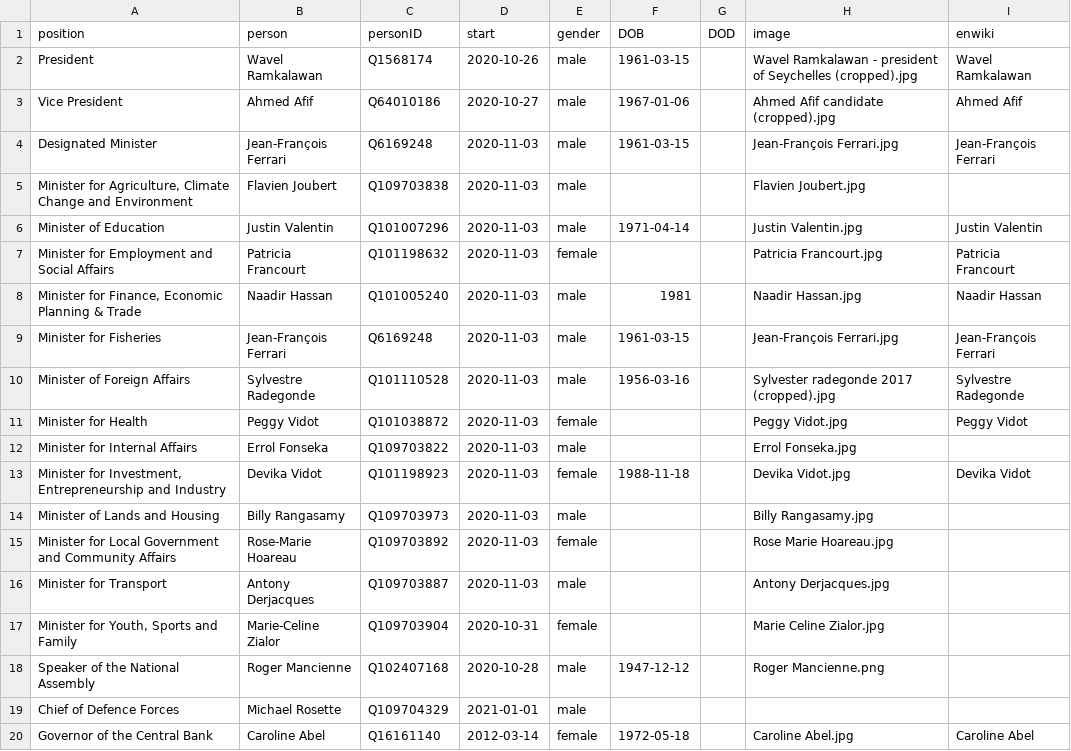
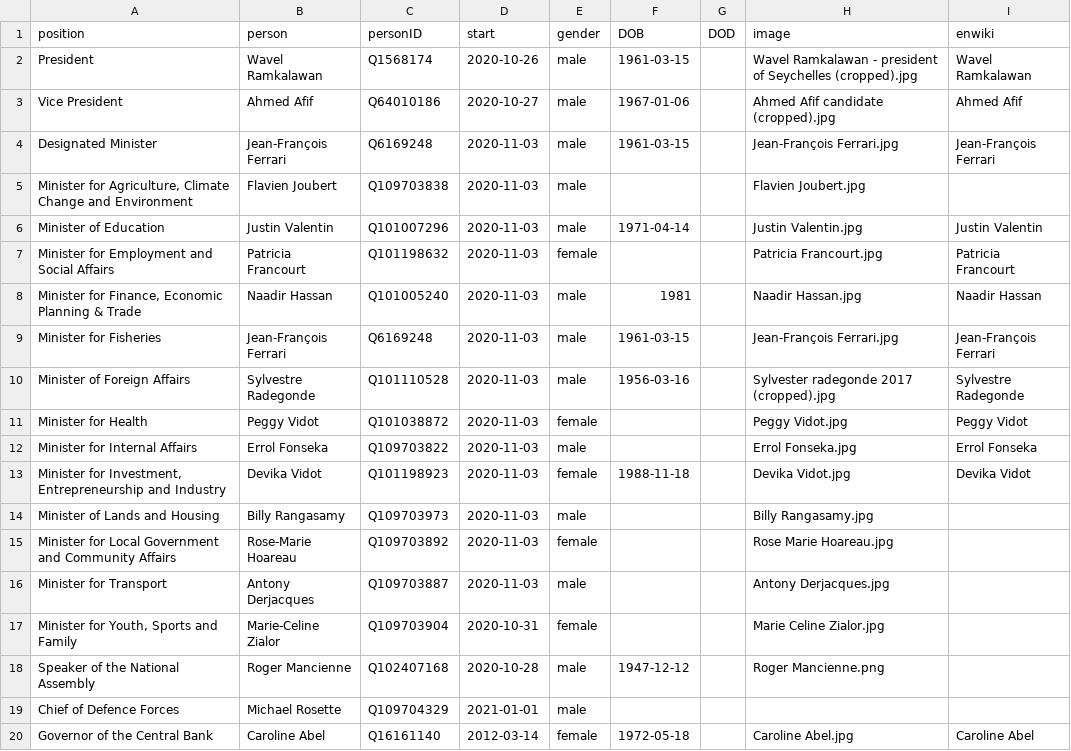
Before and after one commit to every-politician-scrapers/seychelles-ministers, a CSV file: html/current.csv, drawn as a sheet.

```diff
--- a/html/current.csv
+++ b/html/current.csv
@@ -11,3 +11,3 @@ Minister of Foreign Affairs,Sylvestre Radegonde,Q101110528,2020-11-03,male,1956-
 Minister for Health,Peggy Vidot,Q101038872,2020-11-03,female,,,Peggy Vidot.jpg,Peggy Vidot
-Minister for Internal Affairs,Errol Fonseka,Q109703822,2020-11-03,male,,,Errol Fonseka.jpg,
+Minister for Internal Affairs,Errol Fonseka,Q109703822,2020-11-03,male,,,Errol Fonseka.jpg,Errol Fonseka
 "Minister for Investment, Entrepreneurship and Industry",Devika Vidot,Q101198923,2020-11-03,female,1988-11-18,,Devika Vidot.jpg,Devika Vidot
```
Also changed, not shown: html/holders21.csv.
